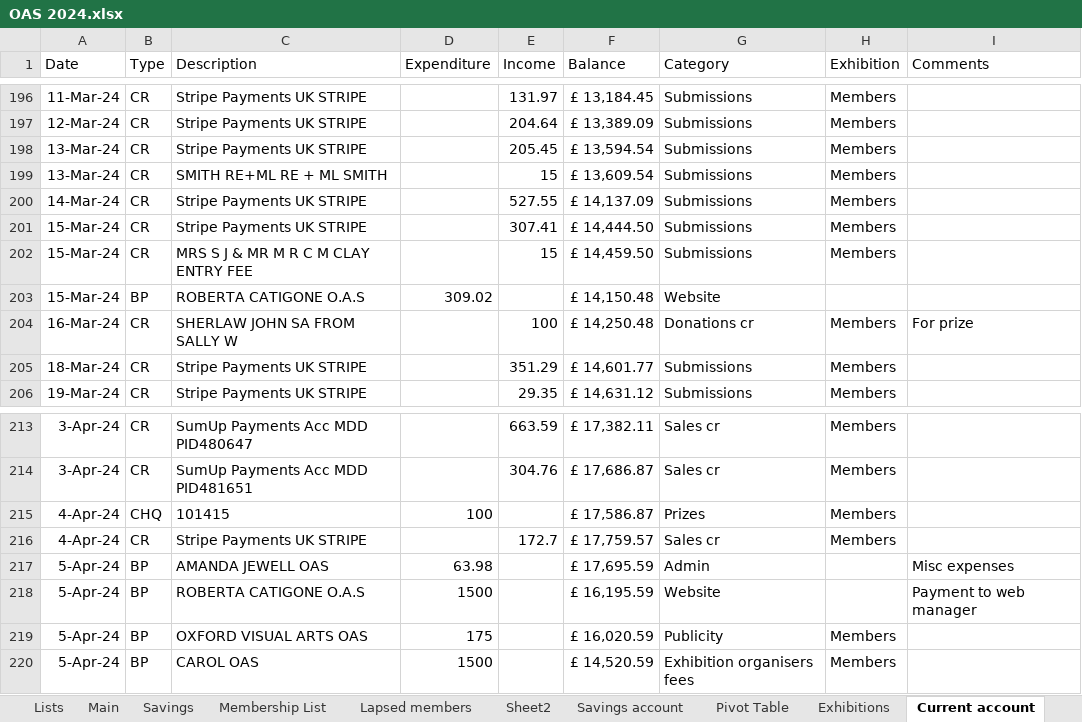
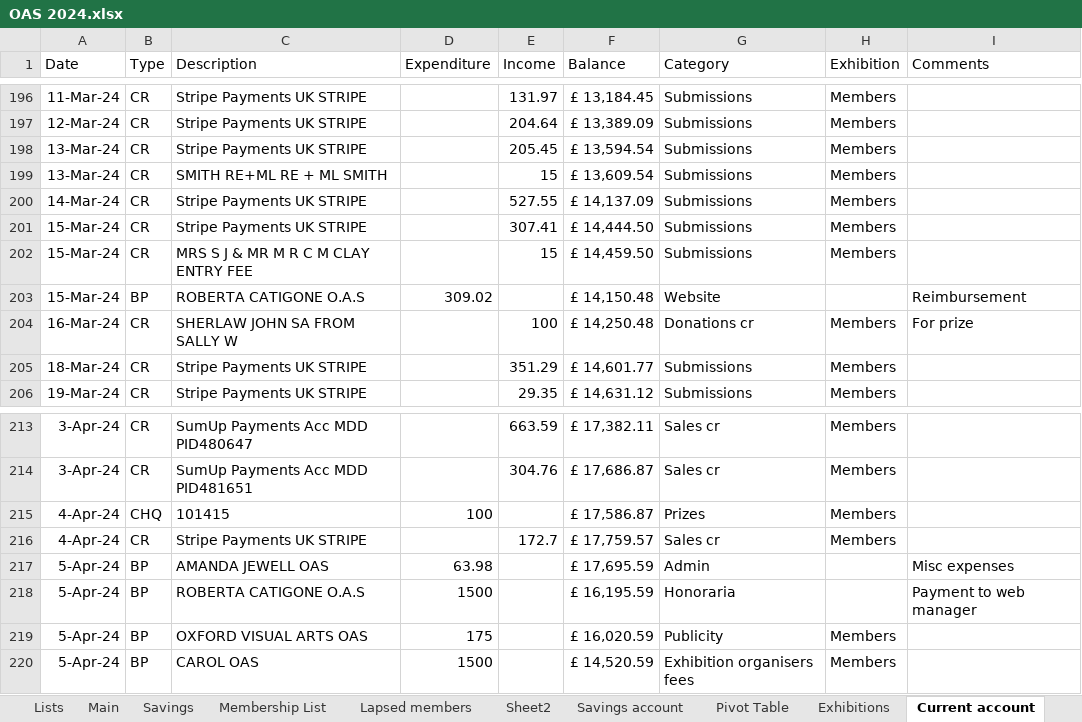
Before and after one commit to dnbarron/OAS, an Excel workbook: 2024/OAS 2024.xlsx, sheet Current account, drawn as a sheet; only a part is shown, gaps mark what is left out; values as stored, in another font and other column widths than the file's, no borders; the diff names each change by its address in the sheet, - before the commit and + after, or states it on an @@ line.

```diff
--- a/2024/OAS 2024.xlsx (sheet Current account)
+++ b/2024/OAS 2024.xlsx (sheet Current account)
-I203 (Comments): (empty)
+I203 (Comments): Reimbursement
-G218 (Category): Website
+G218 (Category): Honoraria
```
Also changed, not shown: sheet Pivot Table, sheet Open Exhibition, sheet Lists, 1 other file.
